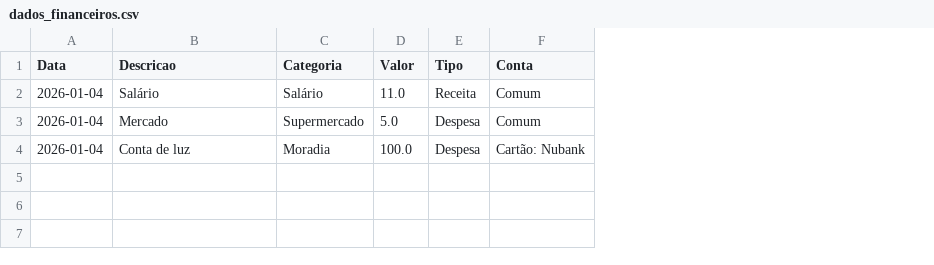
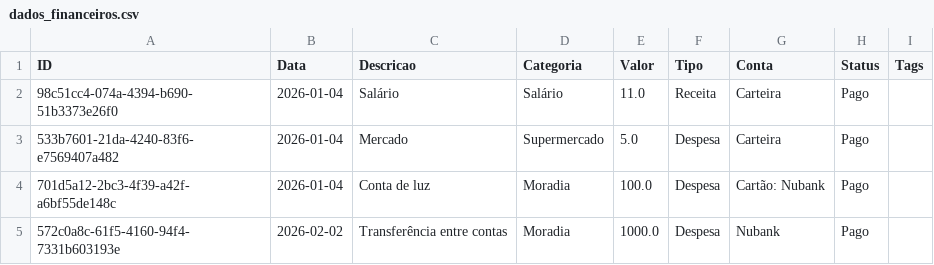
Before and after one commit to edinaldogomews/controlefinanceiroap, a CSV file: dados_financeiros.csv, drawn as a sheet; addresses are those after the commit; the diff names each change by its address in the sheet, - before the commit and + after, or states it on an @@ line.

```diff
--- a/dados_financeiros.csv
+++ b/dados_financeiros.csv
+column A (ID), rows 2-4: 98c51cc4-074a-4394-b690-51b3373e26f0 | 533b7601-21da-4240-83f6-e7569407a482 | 701d5a12-2bc3-4f39-a42f-a6bf55de148c
+column H (Status), rows 2-4: all Pago
+column I (Tags), empty
-G2:G3 (Conta): Comum
+G2:G3 (Conta): Carteira
+row 5: 572c0a8c-61f5-4160-94f4-7331b603193e | 2026-02-02 | Transferência entre contas | Moradia | 1000.0 | Despesa | Nubank | Pago
```
Also changed, not shown: 2 other files.
